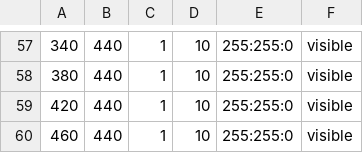
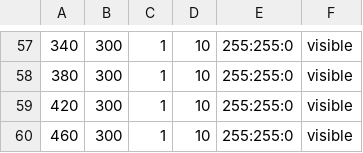
Before and after one commit to SJAnton/algo3-tp-2022c2, a CSV file: src/main/resources/1.csv, drawn as a sheet; only a part is shown, gaps mark what is left out; the diff covers the shown part only.

```diff
--- a/src/main/resources/1.csv
+++ b/src/main/resources/1.csv
@@ -57,4 +57,4 @@
-340,440,1,10,255:255:0,visible
-380,440,1,10,255:255:0,visible
-420,440,1,10,255:255:0,visible
-460,440,1,10,255:255:0,visible
+340,300,1,10,255:255:0,visible
+380,300,1,10,255:255:0,visible
+420,300,1,10,255:255:0,visible
+460,300,1,10,255:255:0,visible
```
Also changed, not shown: 56 edited cells elsewhere in this file, target/classes/1.csv, 32 other files.
